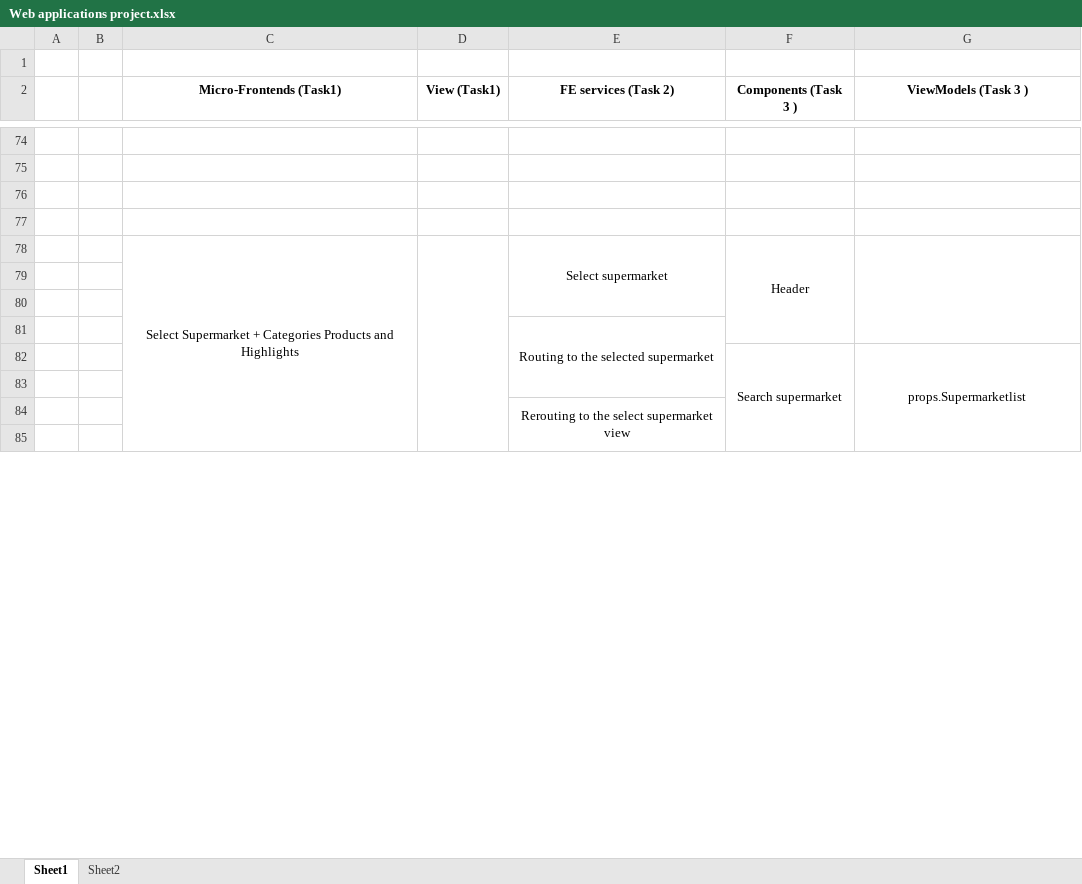
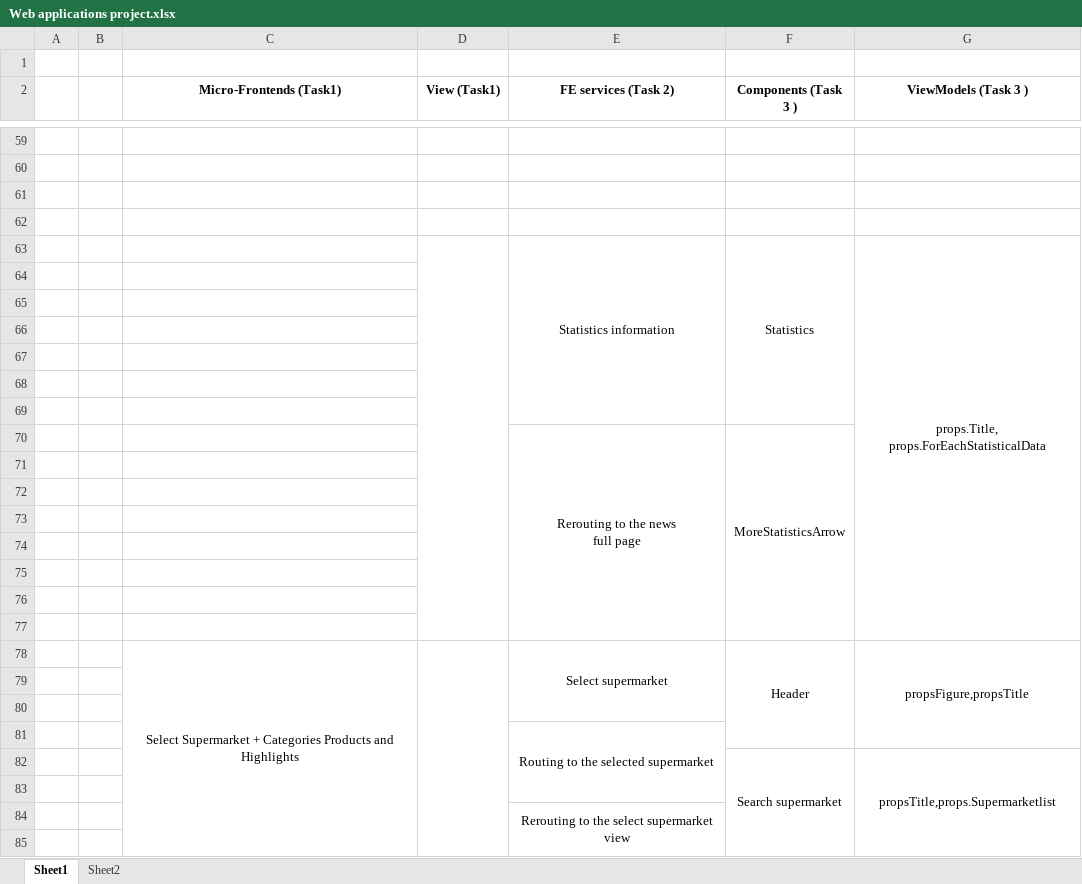
Before and after one commit to tildtr/aw-project, an Excel workbook: Combined Tasks/Web applications project.xlsx, sheet Sheet1, drawn as a sheet; only a part is shown, gaps mark what is left out; values as stored, in another font and other column widths than the file's, no borders; charts and pictures not drawn; ↵ is a line break in a cell; the diff covers the shown part only; the diff names each change by its address in the sheet, - before the commit and + after, or states it on an @@ line.

```diff
--- a/Combined Tasks/Web applications project.xlsx (sheet Sheet1)
+++ b/Combined Tasks/Web applications project.xlsx (sheet Sheet1)
+row 63:  |  |  |  | Statistics information | Statistics | props.Title, props.ForEachStatisticalData
+row 64: (empty)
+row 65: (empty)
+row 66: (empty)
+row 67: (empty)
+row 68: (empty)
+row 69: (empty)
+row 70:  |  |  |  | Rerouting to the news ↵ full page | MoreStatisticsArrow
+row 71: (empty)
+row 72: (empty)
+row 73: (empty)
+row 74: (empty)
+row 75: (empty)
+row 76: (empty)
+row 77: (empty)
-G78 (ViewModels (Task 3 )): (empty)
+G78 (ViewModels (Task 3 )): propsFigure,propsTitle
-G82 (ViewModels (Task 3 )): props.Supermarketlist
+G82 (ViewModels (Task 3 )): propsTitle,props.Supermarketlist
```
Also changed, not shown: 3 added rows, 18 removed rows, 7 edited cells and merged cells elsewhere in this sheet.
